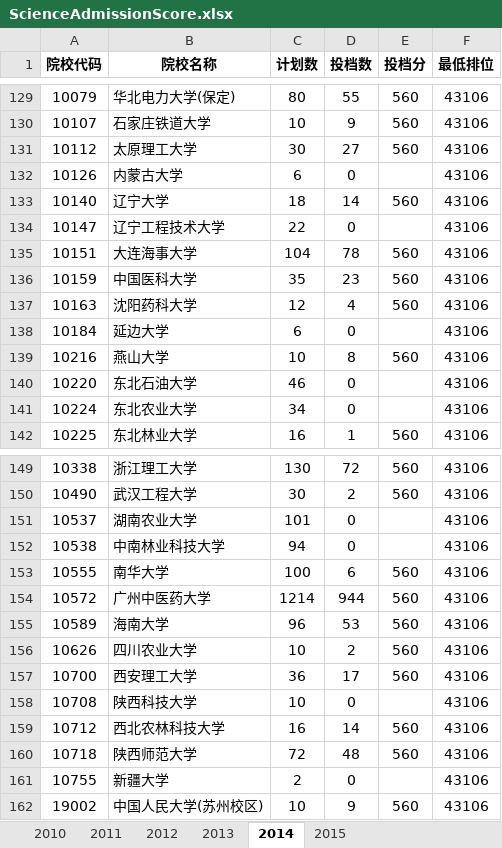
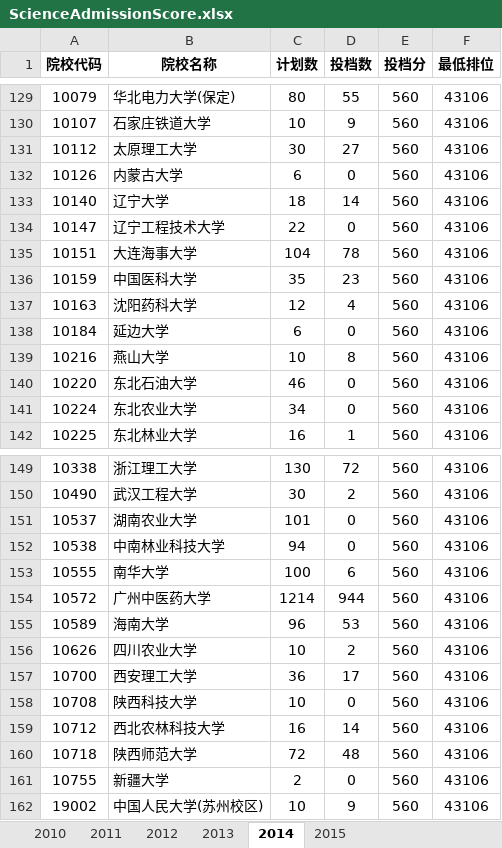
Before and after one commit to duxuhao/Chinese_University_Entrance_Ranking_GD, an Excel workbook: ScienceAdmissionScore.xlsx, sheet 2014, drawn as a sheet; only a part is shown, gaps mark what is left out; values as stored, in another font and other column widths than the file's, no borders; the diff names each change by its address in the sheet, - before the commit and + after, or states it on an @@ line.

```diff
--- a/ScienceAdmissionScore.xlsx (sheet 2014)
+++ b/ScienceAdmissionScore.xlsx (sheet 2014)
-E132 (投档分): (empty)
+E132 (投档分): 560
-E134 (投档分): (empty)
+E134 (投档分): 560
-E138 (投档分): (empty)
+E138 (投档分): 560
-E140:E141 (投档分): (empty)
+E140:E141 (投档分): 560
-E151:E152 (投档分): (empty)
+E151:E152 (投档分): 560
-E158 (投档分): (empty)
+E158 (投档分): 560
-E161 (投档分): (empty)
+E161 (投档分): 560
```
Also changed, not shown: sheet 2012, sheet 2013, sheet 2011, LiberalArtAdmissionScore.xlsx, 1 other file.
